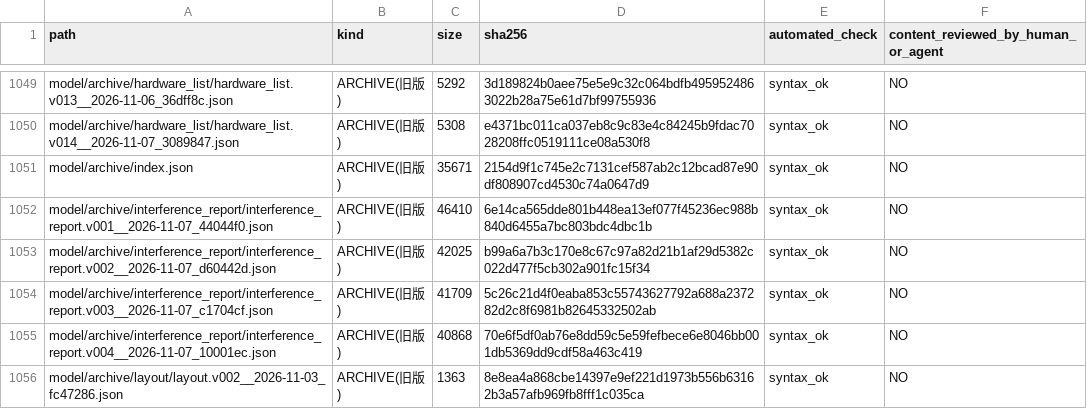
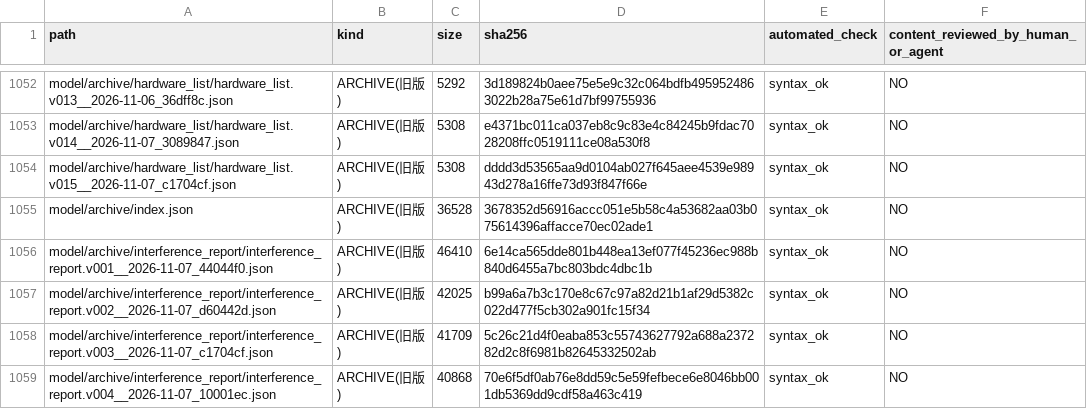
Before and after one commit to mai-ima/imac, a CSV file: audit_output/01_FULL_FILE_MANIFEST.csv, drawn as a sheet; only a part is shown, gaps mark what is left out; the shorter side is filled out with more unchanged rows; the diff covers the shown part only.

```diff
--- a/audit_output/01_FULL_FILE_MANIFEST.csv
+++ b/audit_output/01_FULL_FILE_MANIFEST.csv
@@ -1050,3 +1053,4 @@ model/archive/hardware_list/hardware_list.v013__2026-11-06_36dff8c.json,ARCHIVE(
 model/archive/hardware_list/hardware_list.v014__2026-11-07_3089847.json,ARCHIVE(旧版),5308,e4371bc011ca037eb8c9c83e4c84245b9fdac7028208ffc0519111ce08a530f8,syntax_ok,NO
-model/archive/index.json,ARCHIVE(旧版),35671,2154d9f1c745e2c7131cef587ab2c12bcad87e90df808907cd4530c74a0647d9,syntax_ok,NO
+model/archive/hardware_list/hardware_list.v015__2026-11-07_c1704cf.json,ARCHIVE(旧版),5308,dddd3d53565aa9d0104ab027f645aee4539e98943d278a16ffe73d93f847f66e,syntax_ok,NO
+model/archive/index.json,ARCHIVE(旧版),36528,3678352d56916accc051e5b58c4a53682aa03b075614396affacce70ec02ade1,syntax_ok,NO
 model/archive/interference_report/interference_report.v001__2026-11-07_44044f0.json,ARCHIVE(旧版),46410,6e14ca565dde801b448ea13ef077f45236ec988b840d6455a7bc803bdc4dbc1b,syntax_ok,NO
```
Also changed, not shown: 5 added rows and 19 edited cells elsewhere in this file, audit_control/file_coverage.csv, 9 other files.
